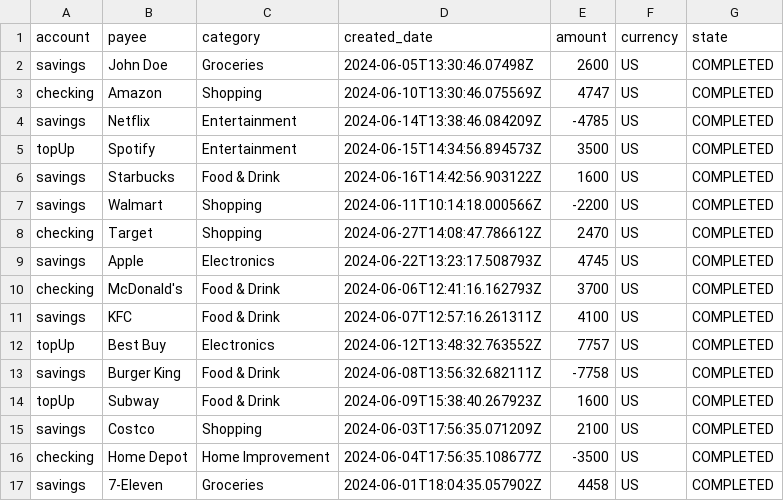
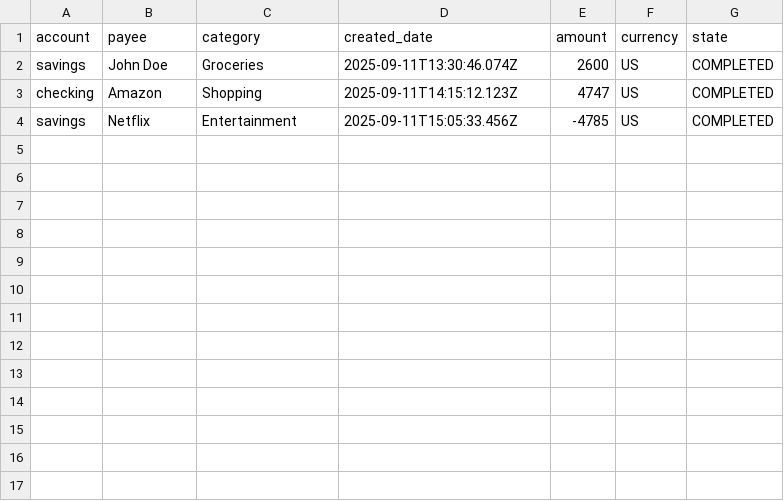
Before and after one commit to mohamed-younes16/finance-manager, a CSV file: public/assets/example-custom-report.csv, drawn as a sheet.

```diff
--- a/public/assets/example-custom-report.csv
+++ b/public/assets/example-custom-report.csv
@@ -1,17 +1,4 @@
 account,payee,category,created_date,amount,currency,state
-savings,John Doe,Groceries,2024-06-05T13:30:46.07498Z,2600,US,COMPLETED
-checking,Amazon,Shopping,2024-06-10T13:30:46.075569Z,4747,US,COMPLETED
-savings,Netflix,Entertainment,2024-06-14T13:38:46.084209Z,-4785,US,COMPLETED
-topUp,Spotify,Entertainment,2024-06-15T14:34:56.894573Z,3500,US,COMPLETED
-savings,Starbucks,Food & Drink,2024-06-16T14:42:56.903122Z,1600,US,COMPLETED
-savings,Walmart,Shopping,2024-06-11T10:14:18.000566Z,-2200,US,COMPLETED
-checking,Target,Shopping,2024-06-27T14:08:47.786612Z,2470,US,COMPLETED
-savings,Apple,Electronics,2024-06-22T13:23:17.508793Z,4745,US,COMPLETED
-checking,McDonald's,Food & Drink,2024-06-06T12:41:16.162793Z,3700,US,COMPLETED
-savings,KFC,Food & Drink,2024-06-07T12:57:16.261311Z,4100,US,COMPLETED
-topUp,Best Buy,Electronics,2024-06-12T13:48:32.763552Z,7757,US,COMPLETED
-savings,Burger King,Food & Drink,2024-06-08T13:56:32.682111Z,-7758,US,COMPLETED
-topUp,Subway,Food & Drink,2024-06-09T15:38:40.267923Z,1600,US,COMPLETED
-savings,Costco,Shopping,2024-06-03T17:56:35.071209Z,2100,US,COMPLETED
-checking,Home Depot,Home Improvement,2024-06-04T17:56:35.108677Z,-3500,US,COMPLETED
-savings,7-Eleven,Groceries,2024-06-01T18:04:35.057902Z,4458,US,COMPLETED
+savings,John Doe,Groceries,2025-09-11T13:30:46.074Z,2600,US,COMPLETED
+checking,Amazon,Shopping,2025-09-11T14:15:12.123Z,4747,US,COMPLETED
+savings,Netflix,Entertainment,2025-09-11T15:05:33.456Z,-4785,US,COMPLETED
```
Also changed, not shown: 1 other file.
